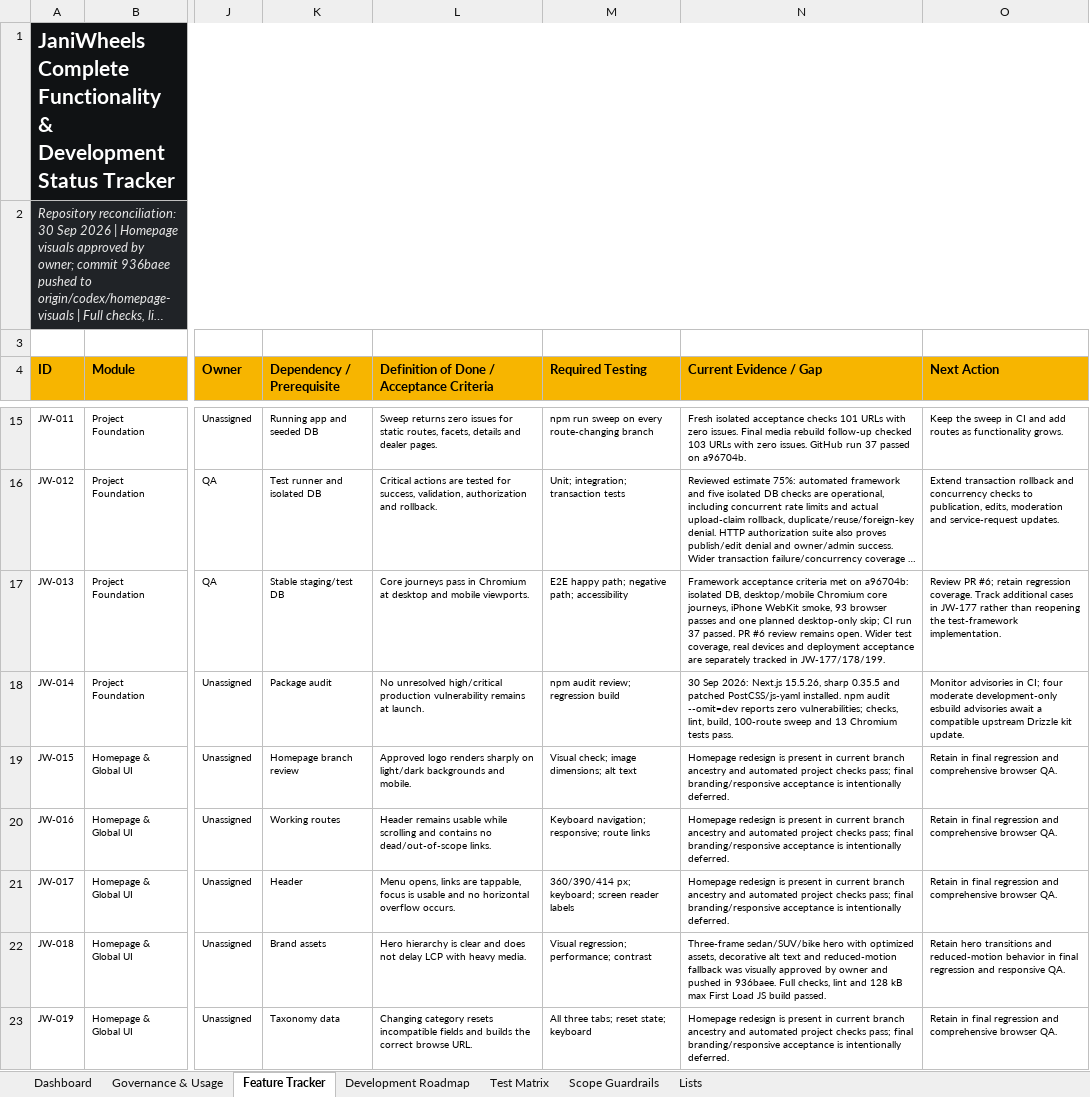
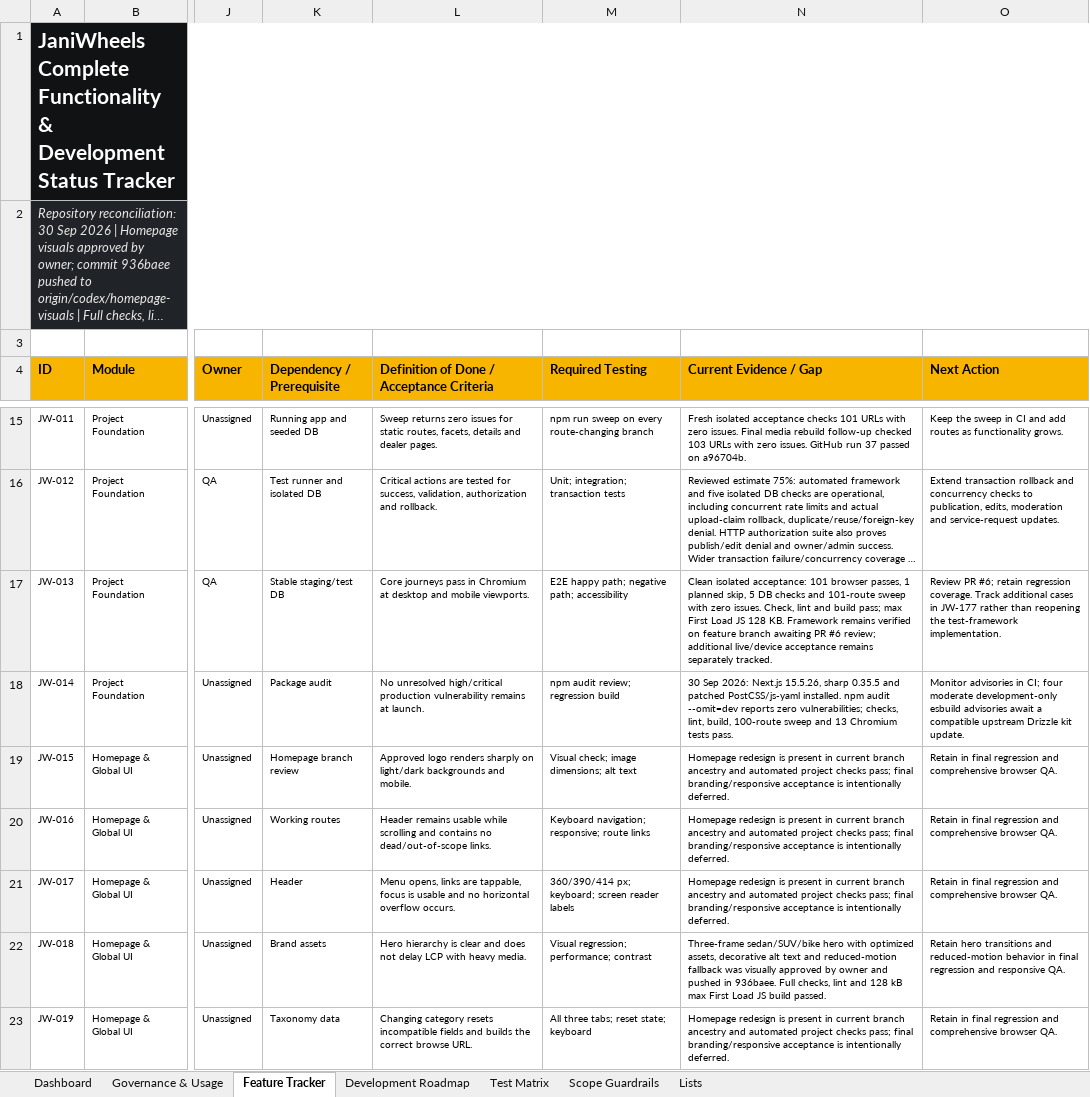
Before and after one commit to Tech-Orbit-Systems/JaniWheels, an Excel workbook: docs/JaniWheels_Complete_Feature_Development_Tracker.xlsx, sheet Feature Tracker, drawn as a sheet; only a part is shown, gaps mark what is left out; long unchanged cells end in …; values as stored, in another font and other column widths than the file's, no borders; conditional formats and table styles not drawn; the diff covers the shown part only; the diff names each change by its address in the sheet, - before the commit and + after, or states it on an @@ line.

```diff
--- a/docs/JaniWheels_Complete_Feature_Development_Tracker.xlsx (sheet Feature Tracker)
+++ b/docs/JaniWheels_Complete_Feature_Development_Tracker.xlsx (sheet Feature Tracker)
-N17 (Current Evidence / Gap): Framework acceptance criteria met on a96704b: isolated DB, desktop/mobile Chromium core journeys, iPhone WebKit smoke, 93 browser passes and one planned desktop-only skip; CI run 37 passed. PR #6 review remains open. Wider test coverage, real devices and deployment acceptance are separately tracked in JW-177/178/199.
+N17 (Current Evidence / Gap): Clean isolated acceptance: 101 browser passes, 1 planned skip, 5 DB checks and 101-route sweep with zero issues. Check, lint and build pass; max First Load JS 128 KB. Framework remains verified on feature branch awaiting PR #6 review; additional live/device acceptance remains separately tracked.
```
Also changed, not shown: 8 edited cells elsewhere in this sheet, sheet Test Matrix, sheet Dashboard, sheet Governance & Usage, charts or pictures, 3 other files.
